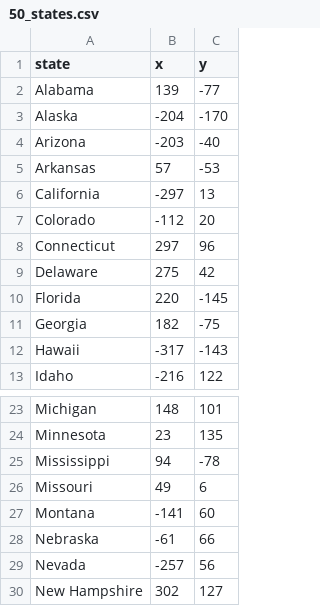
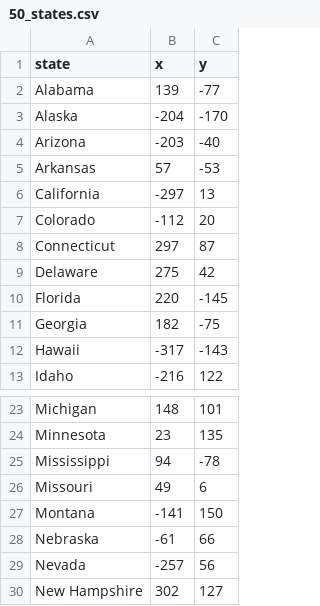
Before and after one commit to Firdavs0636/Turtle_U.S_States_Game, a CSV file: 50_states.csv, drawn as a sheet; only a part is shown, gaps mark what is left out.

```diff
--- a/50_states.csv
+++ b/50_states.csv
@@ -7,3 +7,3 @@ California,-297,13
 Colorado,-112,20
-Connecticut,297,96
+Connecticut,297,87
 Delaware,275,42
@@ -26,3 +26,3 @@ Mississippi,94,-78
 Missouri,49,6
-Montana,-141,60
+Montana,-141,150
 Nebraska,-61,66
```
Also changed, not shown: 3 other files.
